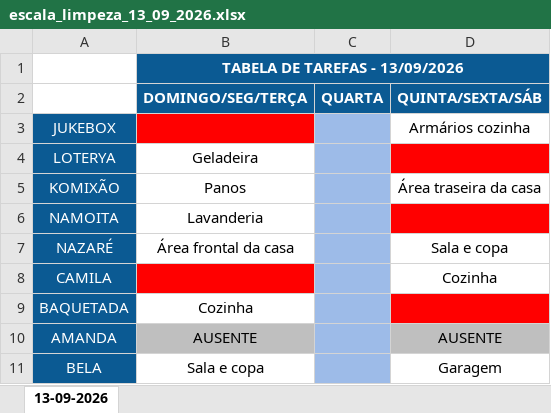
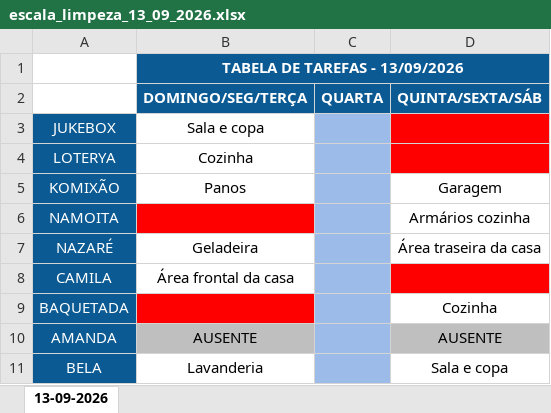
Before and after one commit to jessicmchdo/escala-limpeza, an Excel workbook: escala_limpeza_13_09_2026.xlsx, sheet 13-09-2026, drawn as a sheet; values as stored, in another font and other column widths than the file's, no borders; the diff names each change by its address in the sheet, - before the commit and + after, or states it on an @@ line.

Commit message:
Atualiza escala 13/09/2026

```diff
--- a/escala_limpeza_13_09_2026.xlsx (sheet 13-09-2026)
+++ b/escala_limpeza_13_09_2026.xlsx (sheet 13-09-2026)
-B3 (DOMINGO/SEG/TERÇA): (empty)
+B3 (DOMINGO/SEG/TERÇA): Sala e copa
-B3 fill: #FF0000
+B3 fill: none
-D3 (QUINTA/SEXTA/SÁB): Armários cozinha
+D3 (QUINTA/SEXTA/SÁB): (empty)
-D3 fill: none
+D3 fill: #FF0000
-B4 (DOMINGO/SEG/TERÇA): Geladeira
+B4 (DOMINGO/SEG/TERÇA): Cozinha
-D5 (QUINTA/SEXTA/SÁB): Área traseira da casa
+D5 (QUINTA/SEXTA/SÁB): Garagem
-B6 (DOMINGO/SEG/TERÇA): Lavanderia
+B6 (DOMINGO/SEG/TERÇA): (empty)
-B6 fill: none
+B6 fill: #FF0000
-D6 (QUINTA/SEXTA/SÁB): (empty)
+D6 (QUINTA/SEXTA/SÁB): Armários cozinha
-D6 fill: #FF0000
+D6 fill: none
-B7 (DOMINGO/SEG/TERÇA): Área frontal da casa
+B7 (DOMINGO/SEG/TERÇA): Geladeira
-D7 (QUINTA/SEXTA/SÁB): Sala e copa
+D7 (QUINTA/SEXTA/SÁB): Área traseira da casa
-B8 (DOMINGO/SEG/TERÇA): (empty)
+B8 (DOMINGO/SEG/TERÇA): Área frontal da casa
-B8 fill: #FF0000
+B8 fill: none
-D8 (QUINTA/SEXTA/SÁB): Cozinha
+D8 (QUINTA/SEXTA/SÁB): (empty)
-D8 fill: none
+D8 fill: #FF0000
-B9 (DOMINGO/SEG/TERÇA): Cozinha
+B9 (DOMINGO/SEG/TERÇA): (empty)
-B9 fill: none
+B9 fill: #FF0000
-D9 (QUINTA/SEXTA/SÁB): (empty)
+D9 (QUINTA/SEXTA/SÁB): Cozinha
-D9 fill: #FF0000
+D9 fill: none
-B11 (DOMINGO/SEG/TERÇA): Sala e copa
+B11 (DOMINGO/SEG/TERÇA): Lavanderia
-D11 (QUINTA/SEXTA/SÁB): Garagem
+D11 (QUINTA/SEXTA/SÁB): Sala e copa
```
Also changed, not shown: 2 other files.
